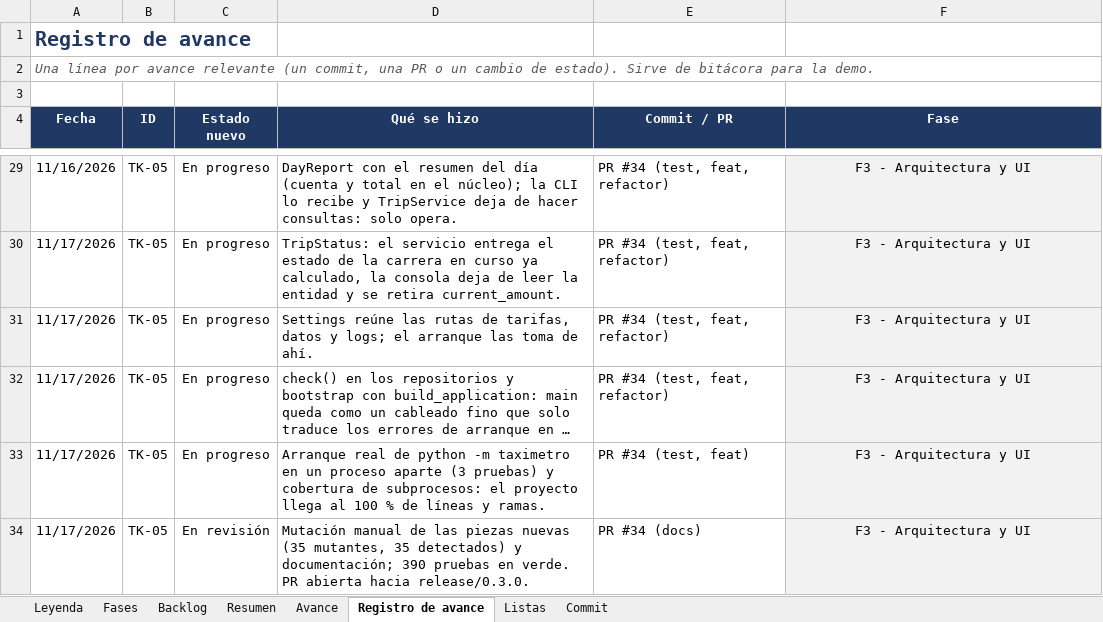
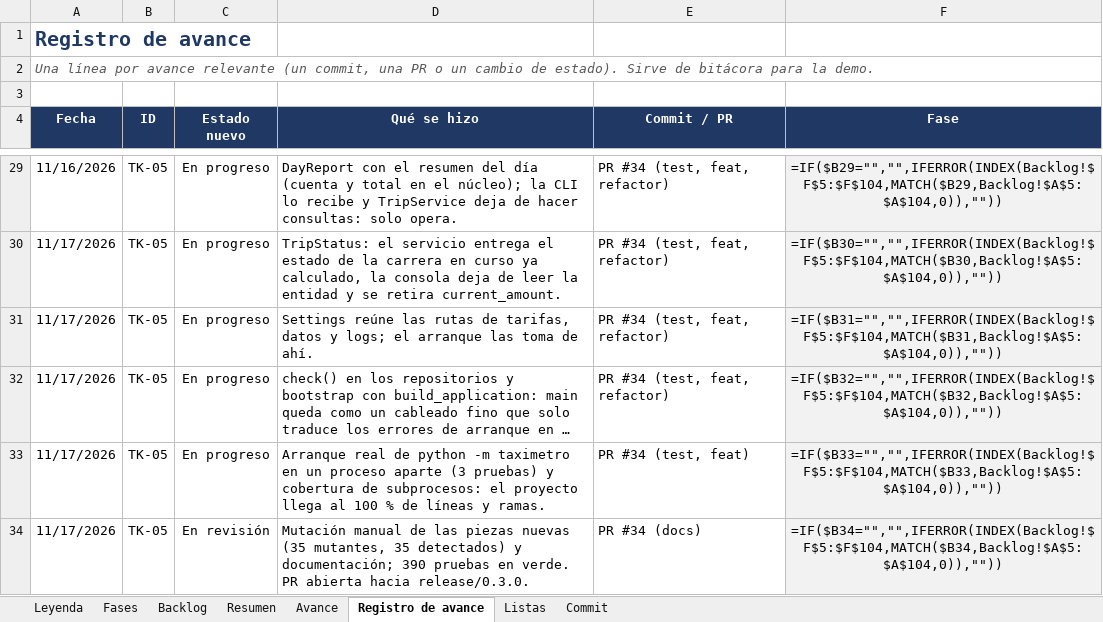
Before and after one commit to josegalindo-aidev/F5-project-py-taximetro, an Excel workbook: docs/project_backlog.xlsx, sheet Registro de avance, drawn as a sheet; only a part is shown, gaps mark what is left out; long unchanged cells end in …; values as stored, in another font and other column widths than the file's, no borders; formulas without a stored value are shown as written; the diff covers the shown part only; the diff names each change by its address in the sheet, - before the commit and + after, or states it on an @@ line.

```diff
--- a/docs/project_backlog.xlsx (sheet Registro de avance)
+++ b/docs/project_backlog.xlsx (sheet Registro de avance)
-F29 (Fase): F3 - Arquitectura y UI
+F29 (Fase): =IF($B29="","",IFERROR(INDEX(Backlog!$F$5:$F$104,MATCH($B29,Backlog!$A$5:$A$104,0)),""))
-F30 (Fase): F3 - Arquitectura y UI
+F30 (Fase): =IF($B30="","",IFERROR(INDEX(Backlog!$F$5:$F$104,MATCH($B30,Backlog!$A$5:$A$104,0)),""))
-F31 (Fase): F3 - Arquitectura y UI
+F31 (Fase): =IF($B31="","",IFERROR(INDEX(Backlog!$F$5:$F$104,MATCH($B31,Backlog!$A$5:$A$104,0)),""))
-F32 (Fase): F3 - Arquitectura y UI
+F32 (Fase): =IF($B32="","",IFERROR(INDEX(Backlog!$F$5:$F$104,MATCH($B32,Backlog!$A$5:$A$104,0)),""))
-F33 (Fase): F3 - Arquitectura y UI
+F33 (Fase): =IF($B33="","",IFERROR(INDEX(Backlog!$F$5:$F$104,MATCH($B33,Backlog!$A$5:$A$104,0)),""))
-F34 (Fase): F3 - Arquitectura y UI
+F34 (Fase): =IF($B34="","",IFERROR(INDEX(Backlog!$F$5:$F$104,MATCH($B34,Backlog!$A$5:$A$104,0)),""))
```
Also changed, not shown: other rows of this sheet, sheet Backlog, sheet Fases, sheet Avance, sheet Resumen, charts or pictures.
